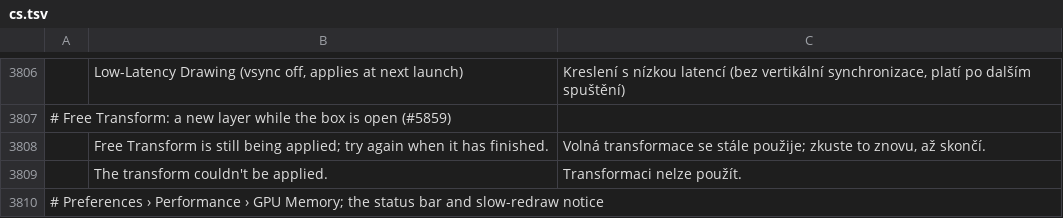
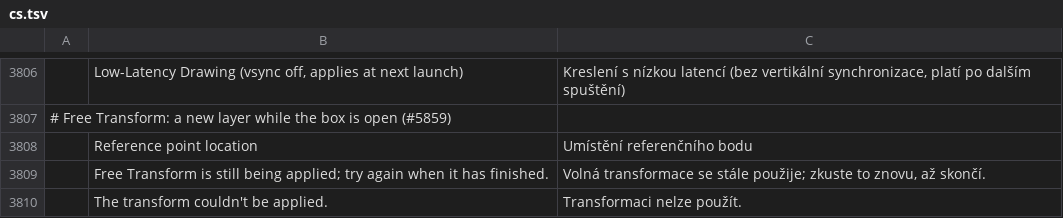
Before and after one commit to 0x-fork/photocraft, a TSV file: crates/ui-egui/src/i18n/cs.tsv, drawn as a sheet; only a part is shown, gaps mark what is left out; the shorter side is filled out with more unchanged rows; the diff names each change by its address in the sheet, - before the commit and + after, or states it on an @@ line.

Commit message:
feat(ui): derive transform anchor from pivot and add missing i18n catalogs
- Add 'Reference point location' translation to cs, de, ko, vi, zh-hans, and zh-hant catalogs

- Derive highlighted 3x3 reference point cell dynamically from t.pivot matching point_on_quad

- Add unit test assertions for matching_anchor

```diff
--- a/crates/ui-egui/src/i18n/cs.tsv
+++ b/crates/ui-egui/src/i18n/cs.tsv
+row 3808:  | Reference point location | Umístění referenčního bodu
```
Also changed, not shown: crates/ui-egui/src/i18n/de.tsv, crates/ui-egui/src/i18n/ko.tsv, 4 other files.
